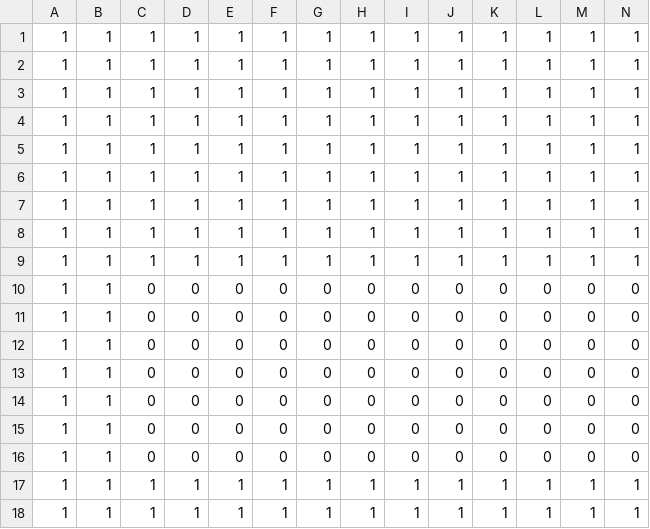
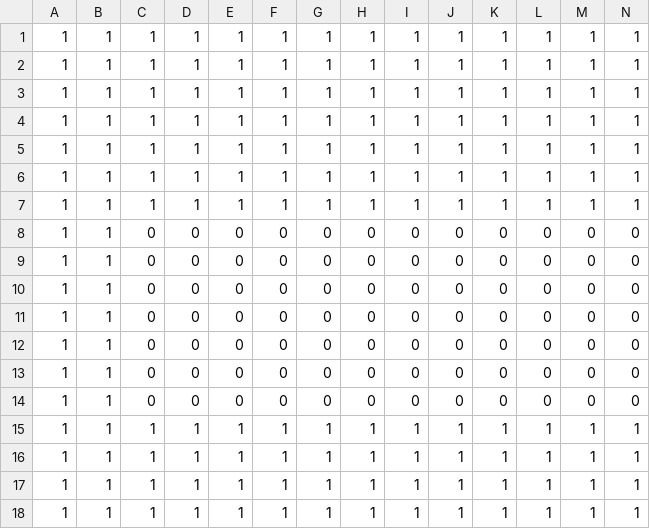
Before and after one commit to destroflyer/escape-loop, a CSV file: assets/maps/3/terrain.csv, drawn as a sheet; only a part is shown; removed rows and columns are numbered as before the commit, all else as after; rows hold the shown columns only; the diff names each change by its address in the sheet, - before the commit and + after, or states it on an @@ line.

```diff
--- a/assets/maps/3/terrain.csv
+++ b/assets/maps/3/terrain.csv
-row 6: 1 | 1 | 1 | 1 | 1 | 1 | 1 | 1 | 1 | 1 | 1 | 1 | 1 | 1
-row 7: 1 | 1 | 1 | 1 | 1 | 1 | 1 | 1 | 1 | 1 | 1 | 1 | 1 | 1
+row 15: 1 | 1 | 1 | 1 | 1 | 1 | 1 | 1 | 1 | 1 | 1 | 1 | 1 | 1
+row 16: 1 | 1 | 1 | 1 | 1 | 1 | 1 | 1 | 1 | 1 | 1 | 1 | 1 | 1
```
Also changed, not shown: 2 other files.
